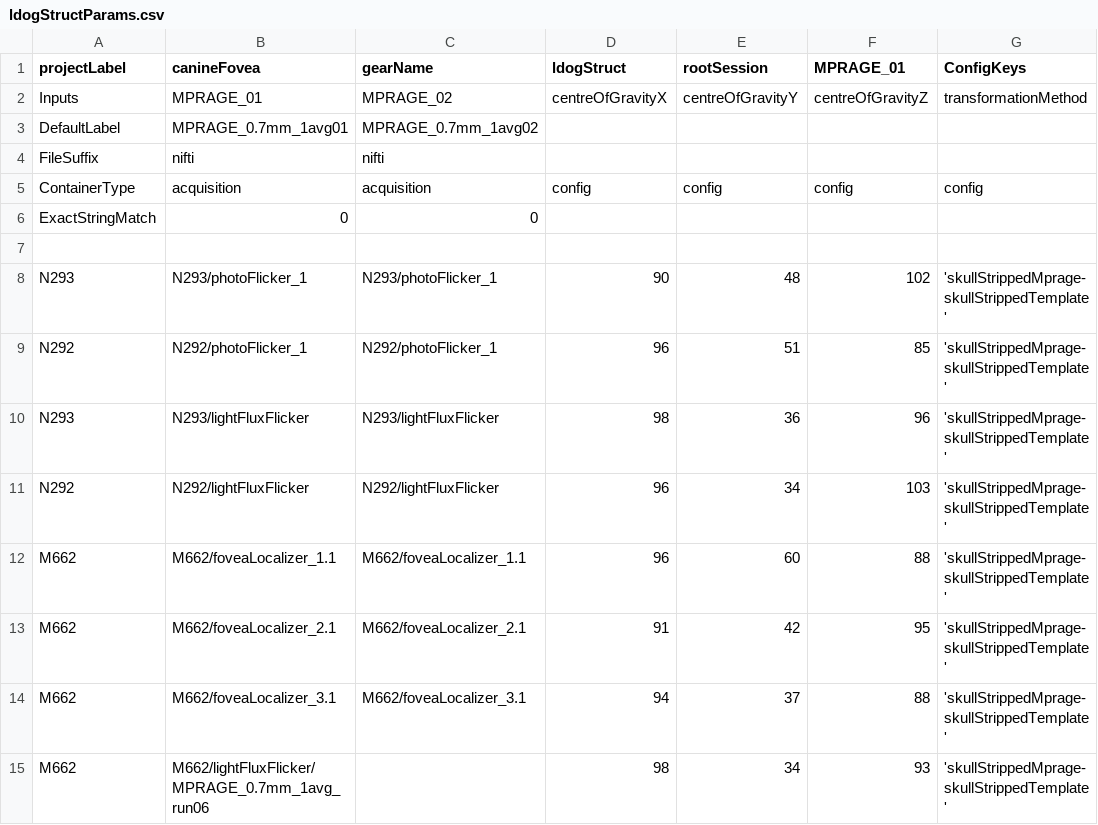
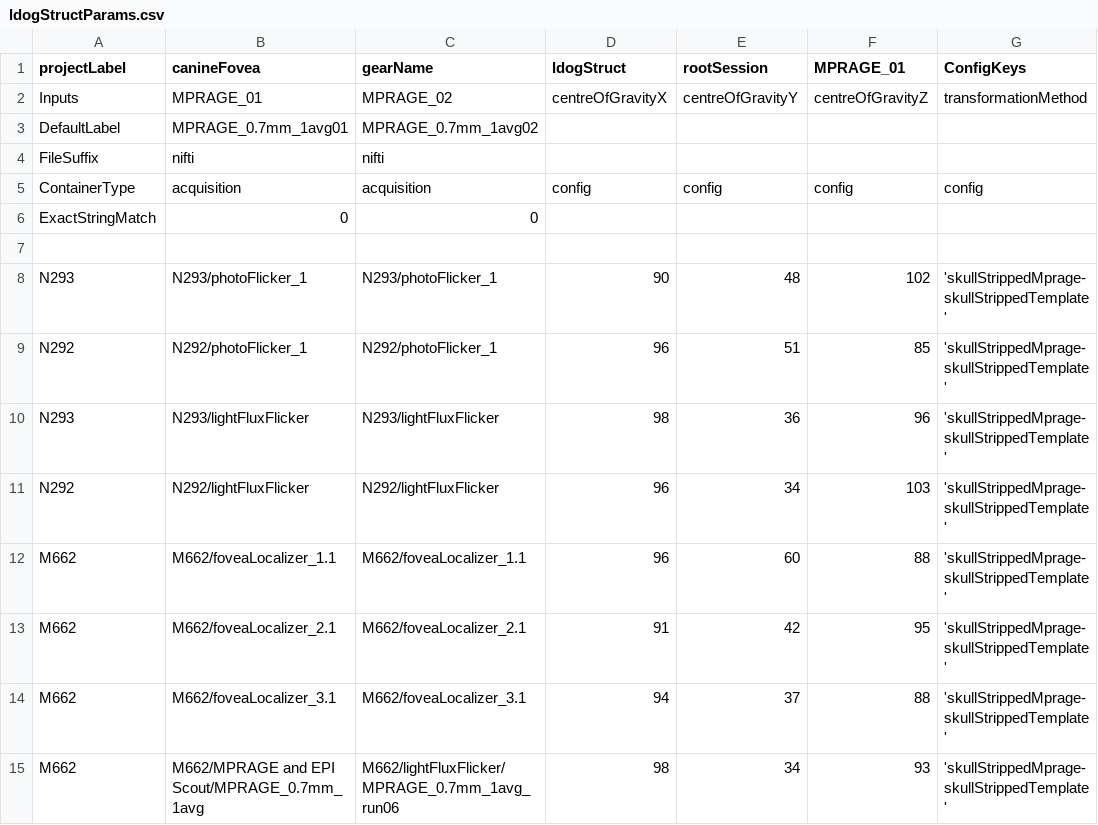
Before and after one commit to gkaguirrelab/mriLDOGAnalysis, a CSV file: submitGears/ldogStructParams.csv, drawn as a sheet; only a part is shown; the diff names each change by its address in the sheet, - before the commit and + after, or states it on an @@ line.

Commit message:
Added the second mprage to csv for M662 lighFlux

```diff
--- a/submitGears/ldogStructParams.csv
+++ b/submitGears/ldogStructParams.csv
-B15 (canineFovea): M662/lightFluxFlicker/MPRAGE_0.7mm_1avg_run06
+B15 (canineFovea): M662/MPRAGE and EPI Scout/MPRAGE_0.7mm_1avg
-C15 (gearName): (empty)
+C15 (gearName): M662/lightFluxFlicker/MPRAGE_0.7mm_1avg_run06
```
